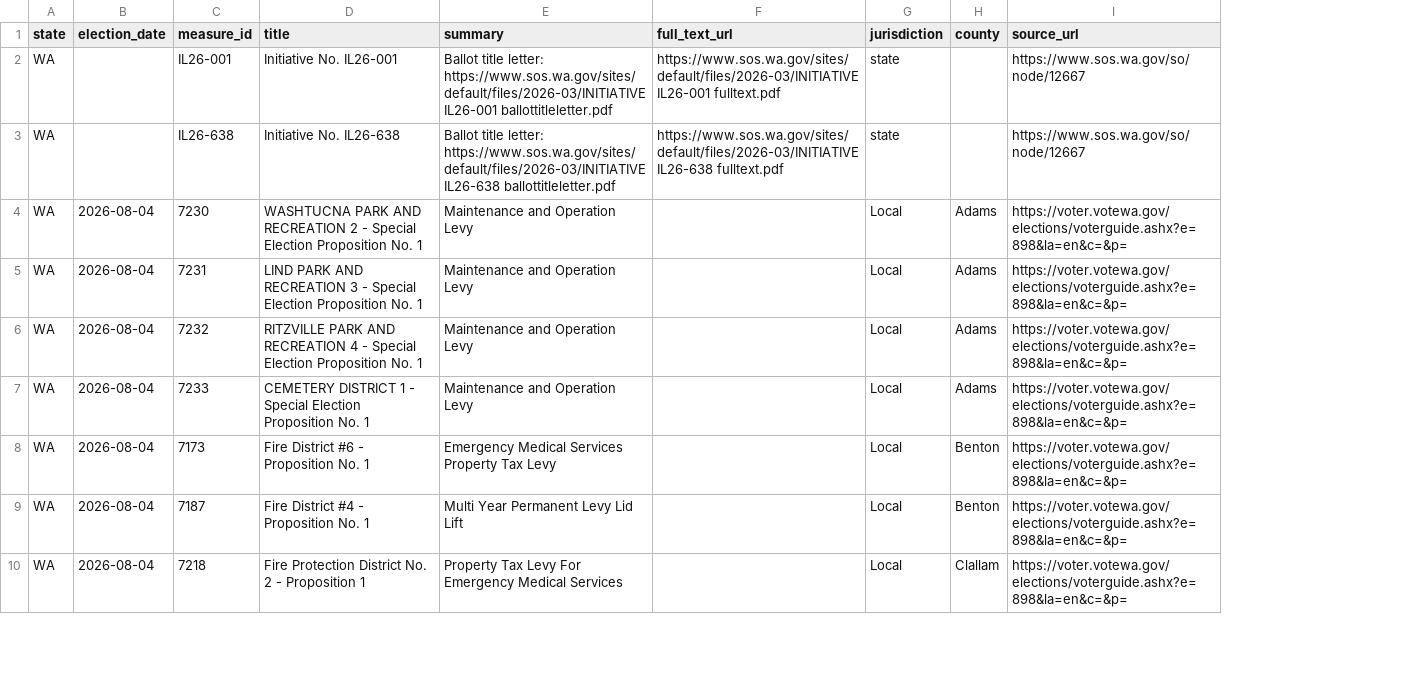
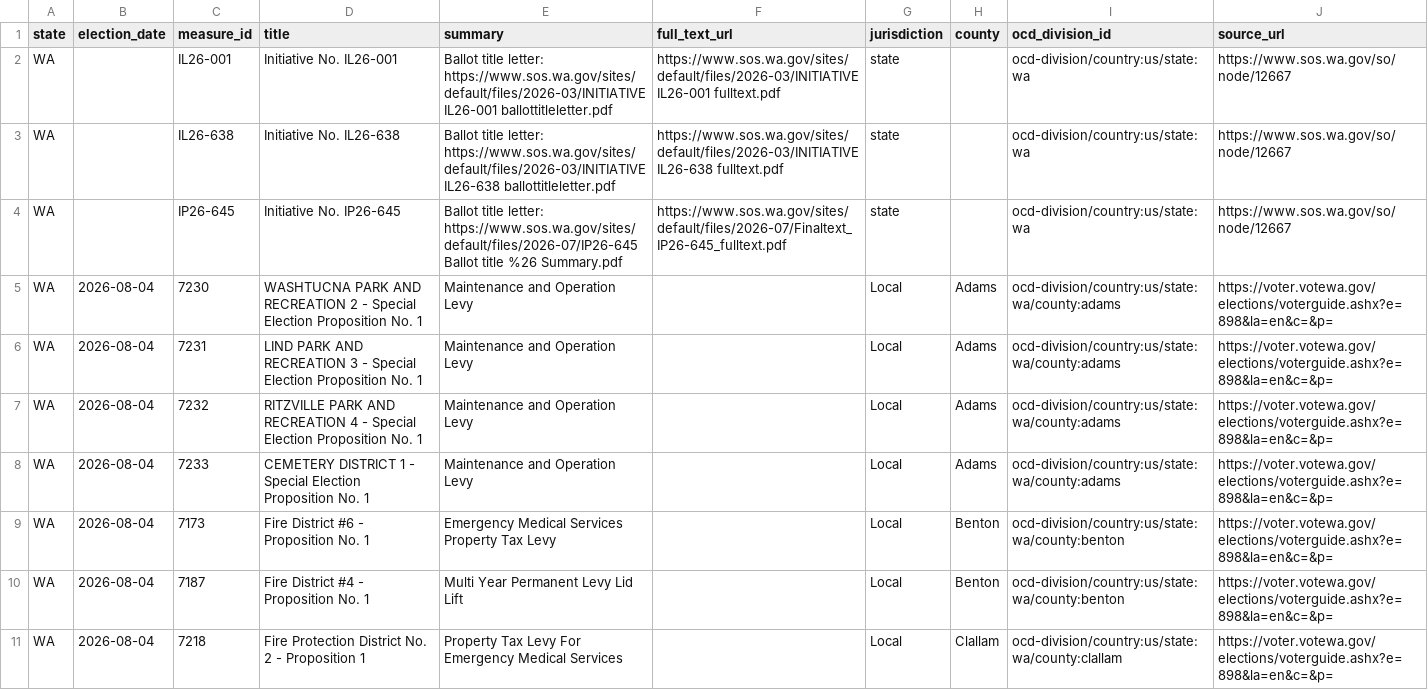
Before and after one commit to vote-usa/state-roster-pipeline, a CSV file: data/wa/measures.csv, drawn as a sheet; only a part is shown; addresses are those after the commit; the diff names each change by its address in the sheet, - before the commit and + after, or states it on an @@ line.

Commit message:
Make CA and WA pipelines more generic by moving sorting and models to Core. Also automatically detect new states based on state_catalog.json

```diff
--- a/data/wa/measures.csv
+++ b/data/wa/measures.csv
+column I (ocd_division_id), rows 2-3: ocd-division/country:us/state:wa | ocd-division/country:us/state:wa; rows 5-11: ocd-division/country:us/state:wa/county:adams | ocd-division/country:us/state:wa/county:adams | ocd-division/country:us/state:wa/county:adams | ocd-division/country:us/state:wa/county:adams | ocd-division/country:us/state:wa/county:benton | ocd-division/country:us/state:wa/county:benton | ocd-division/country:us/state:wa/county:clallam
+row 4: WA |  | IP26-645 | Initiative No. IP26-645 | Ballot title letter: https://www.sos.wa.gov/sites/default/files/2026-07/IP26-645 Ballot title %26 Summary.pdf | https://www.sos.wa.gov/sites/default/files/2026-07/Finaltext_IP26-645_fulltext.pdf | state |  | ocd-division/country:us/state:wa | https://www.sos.wa.gov/so/node/12667
```
Also changed, not shown: data/ca/county_ballots.csv, data/wa/elections.csv, 31 other files.
